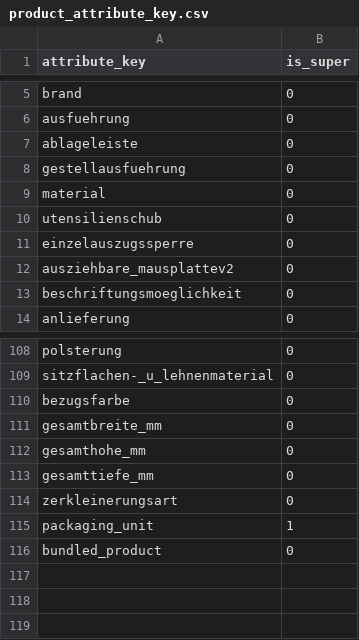
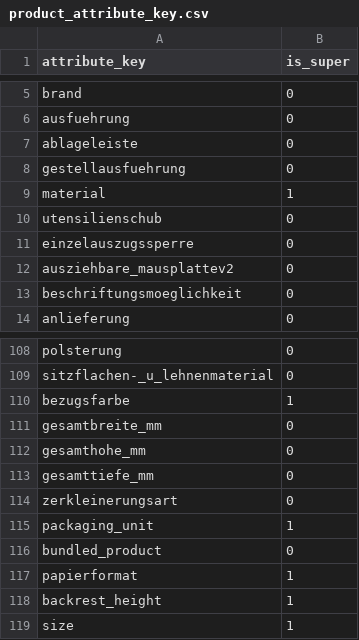
Before and after one commit to spryker-shop/b2b-demo-shop, a CSV file: data/import/product_attribute_key.csv, drawn as a sheet; only a part is shown, gaps mark what is left out.

```diff
--- a/data/import/product_attribute_key.csv
+++ b/data/import/product_attribute_key.csv
@@ -8,3 +8,3 @@ ablageleiste,0
 gestellausfuehrung,0
-material,0
+material,1
 utensilienschub,0
@@ -109,3 +109,3 @@ polsterung,0
 sitzflachen-_u_lehnenmaterial,0
-bezugsfarbe,0
+bezugsfarbe,1
 gesamtbreite_mm,0
@@ -116 +116,4 @@ packaging_unit,1
 bundled_product,0
+papierformat,1
+backrest_height,1
+size,1
```
Also changed, not shown: data/import/product_abstract_store.csv, data/import/product_management_attribute.csv, 6 other files.
